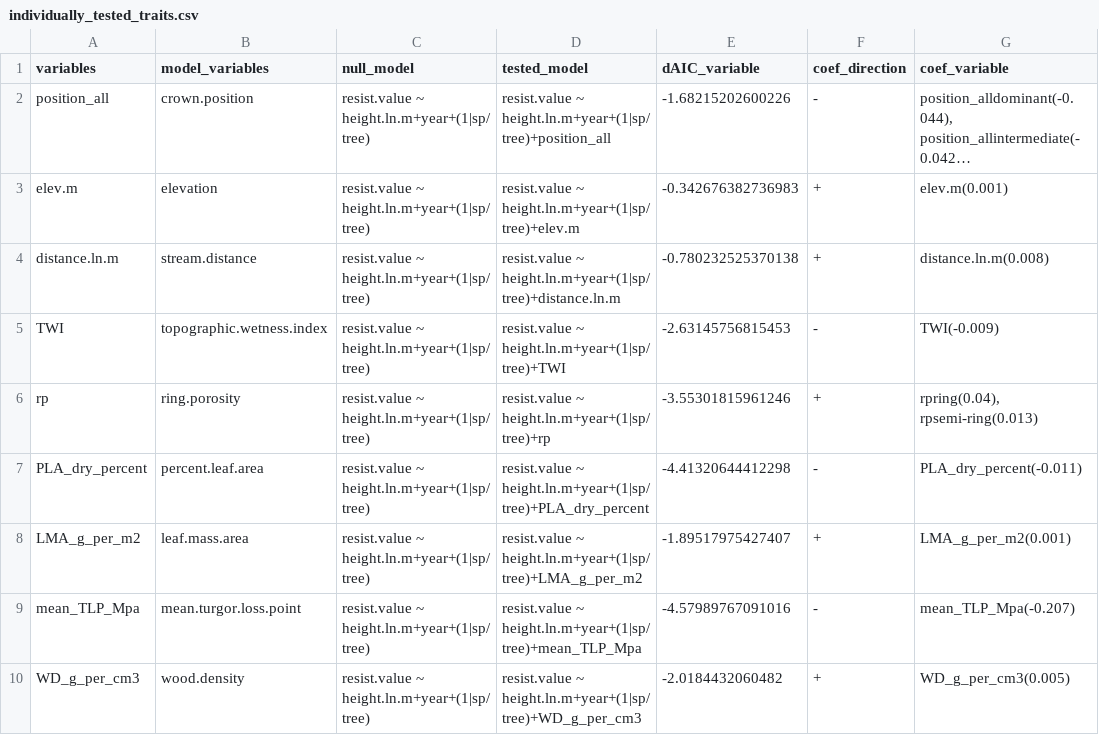
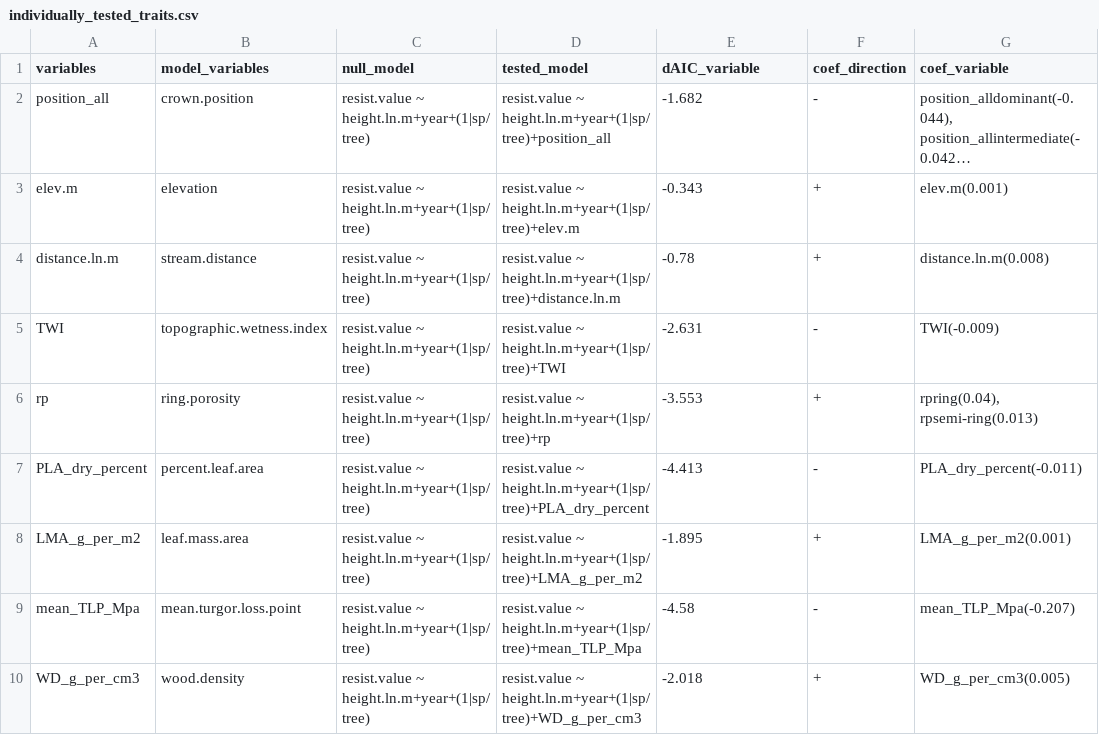
Before and after one commit to SCBI-ForestGEO/McGregor_climate-sensitivity-variation, a CSV file: manuscript/tables_figures/individually_tested_traits.csv, drawn as a sheet; long unchanged cells end in …; the diff names each change by its address in the sheet, - before the commit and + after, or states it on an @@ line.

Commit message:
Update individually_tested_traits.csv

```diff
--- a/manuscript/tables_figures/individually_tested_traits.csv
+++ b/manuscript/tables_figures/individually_tested_traits.csv
-E2 (dAIC_variable): -1.68215202600226
+E2 (dAIC_variable): -1.682
-E3 (dAIC_variable): -0.342676382736983
+E3 (dAIC_variable): -0.343
-E4 (dAIC_variable): -0.780232525370138
+E4 (dAIC_variable): -0.78
-E5 (dAIC_variable): -2.63145756815453
+E5 (dAIC_variable): -2.631
-E6 (dAIC_variable): -3.55301815961246
+E6 (dAIC_variable): -3.553
-E7 (dAIC_variable): -4.41320644412298
+E7 (dAIC_variable): -4.413
-E8 (dAIC_variable): -1.89517975427407
+E8 (dAIC_variable): -1.895
-E9 (dAIC_variable): -4.57989767091016
+E9 (dAIC_variable): -4.58
-E10 (dAIC_variable): -2.0184432060482
+E10 (dAIC_variable): -2.018
```
